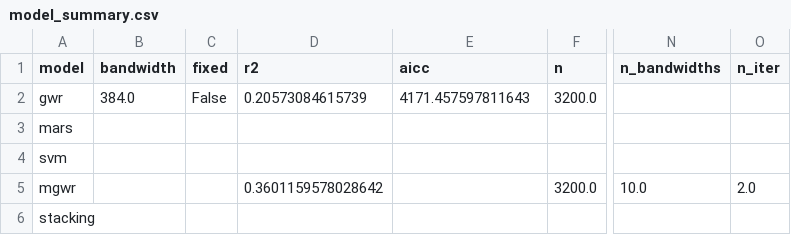
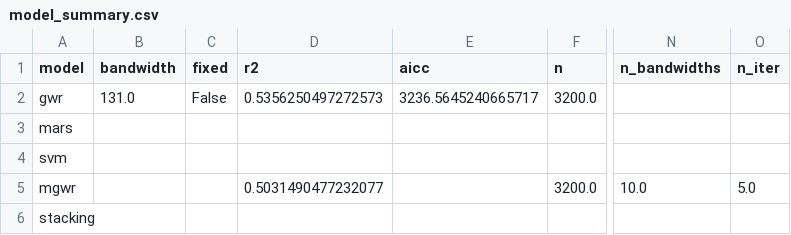
Before and after one commit to PajiiMarr/abenida_backend, a CSV file: outputs/phase3/model_summary.csv, drawn as a sheet; only a part is shown, gaps mark what is left out; the diff names each change by its address in the sheet, - before the commit and + after, or states it on an @@ line.

```diff
--- a/outputs/phase3/model_summary.csv
+++ b/outputs/phase3/model_summary.csv
-B2 (bandwidth): 384.0
+B2 (bandwidth): 131.0
-D2 (r2): 0.20573084615739
+D2 (r2): 0.5356250497272573
-E2 (aicc): 4171.457597811643
+E2 (aicc): 3236.5645240665717
-D5 (r2): 0.3601159578028642
+D5 (r2): 0.5031490477232077
-O5 (n_iter): 2.0
+O5 (n_iter): 5.0
```
Also changed, not shown: outputs/phase2/feature_statistics_engineered.csv, outputs/phase2/sample_points/sample_points.csv, 24 other files.
